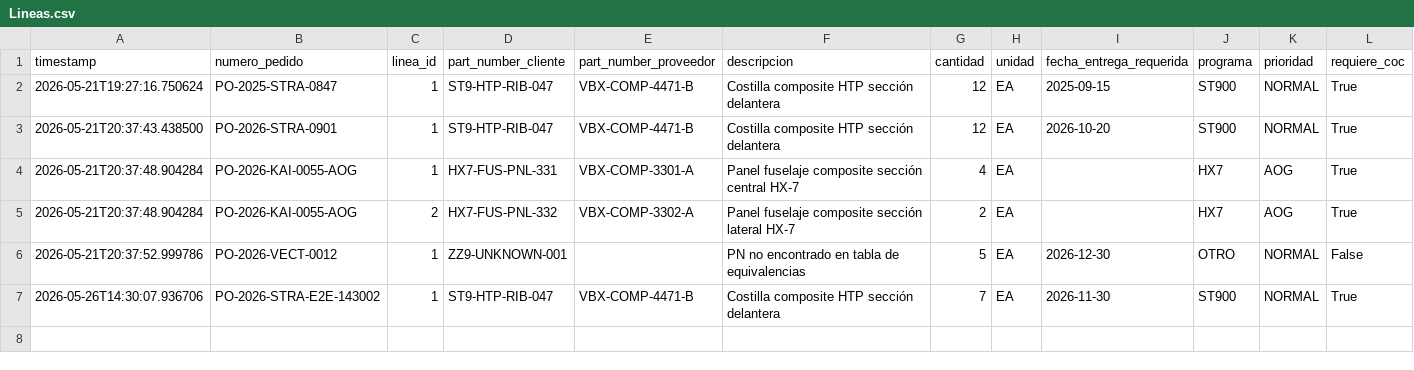
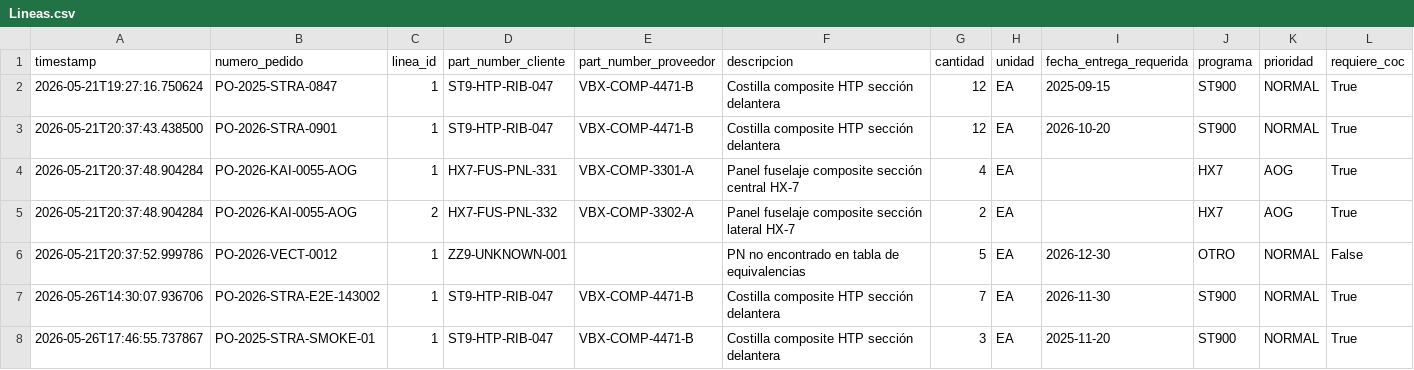
Before and after one commit to therobotacademy/Verbex-Agent-II_56, a CSV file: data/Lineas.csv, drawn as a sheet; only a part is shown; rows hold the shown columns only; the diff names each change by its address in the sheet, - before the commit and + after, or states it on an @@ line.

```diff
--- a/data/Lineas.csv
+++ b/data/Lineas.csv
+row 8: 2026-05-26T17:46:55.737867 | PO-2025-STRA-SMOKE-01 | 1 | ST9-HTP-RIB-047 | VBX-COMP-4471-B | Costilla composite HTP sección delantera | 3 | EA | 2025-11-20 | ST900 | NORMAL | True
```
Also changed, not shown: data/Pedidos.csv, 5 other files.
